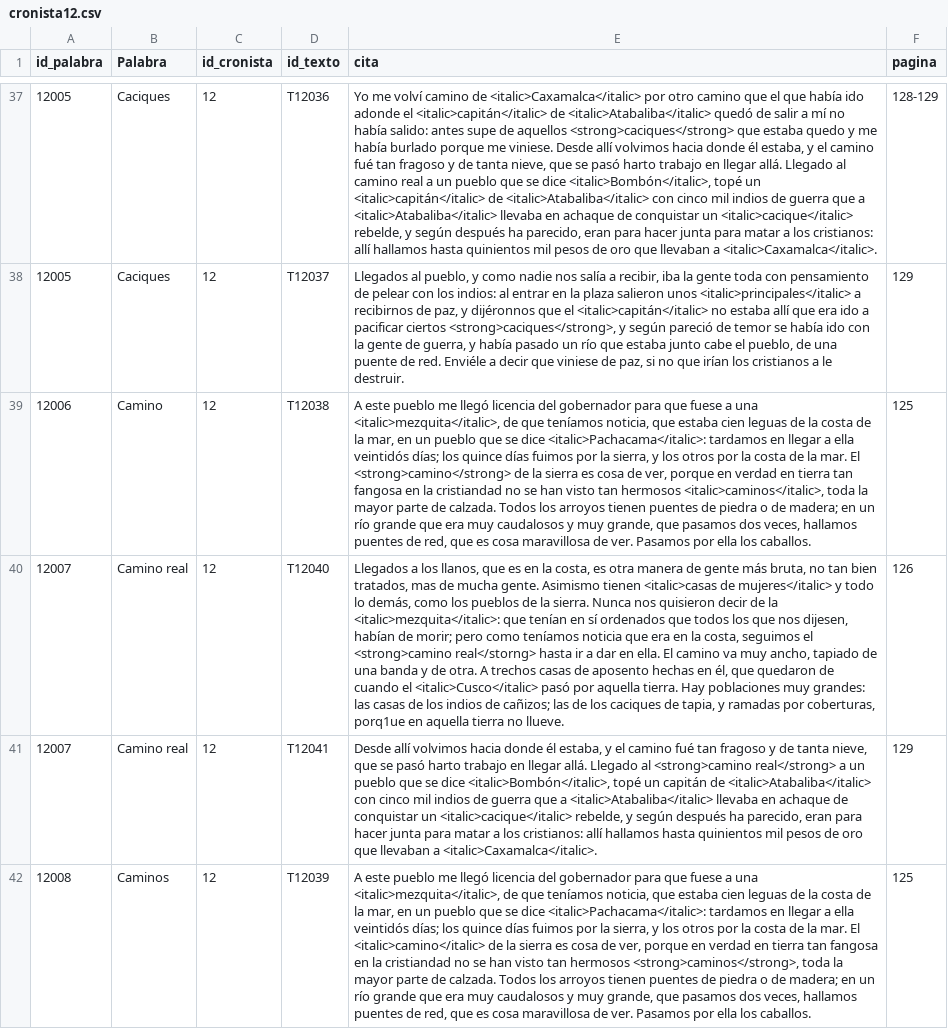
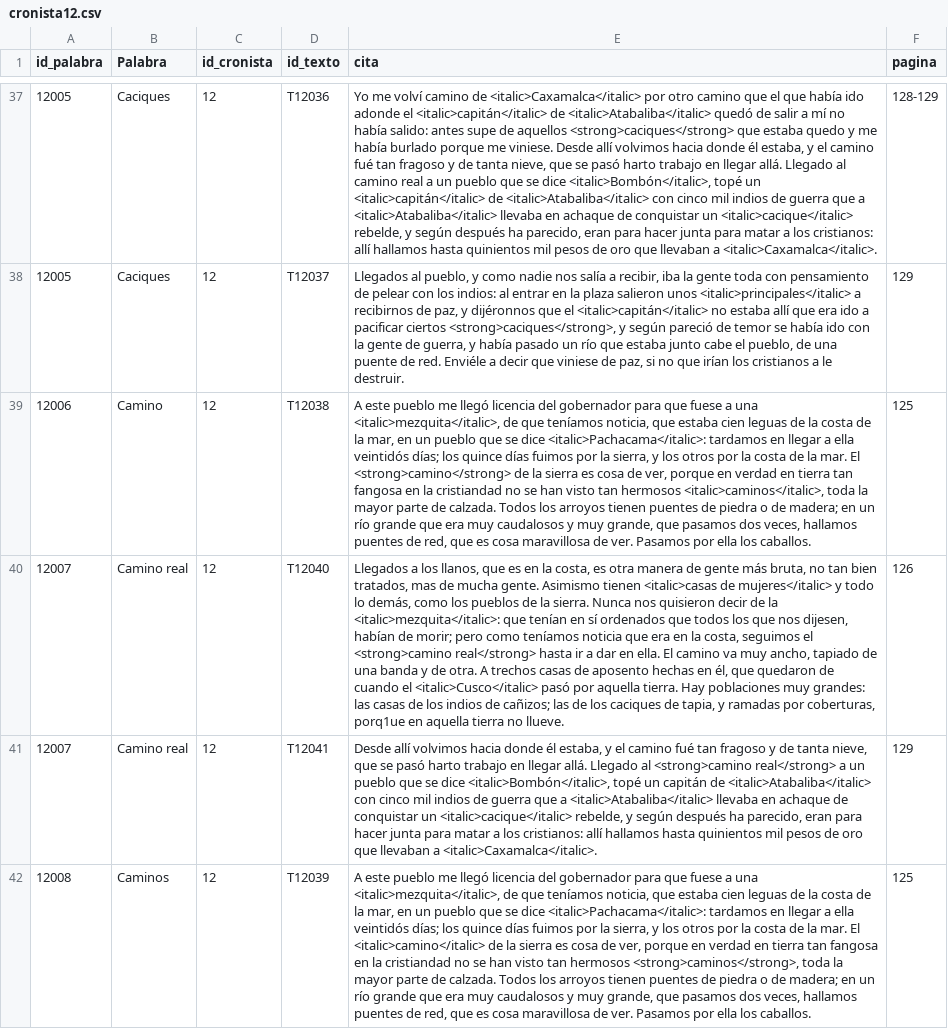
Before and after one commit to glosascroniquenses/Glosario, a CSV file: _data/cronista12.csv, drawn as a sheet; only a part is shown, gaps mark what is left out; the diff names each change by its address in the sheet, - before the commit and + after, or states it on an @@ line.

Commit message:
Update cronista12.csv

```diff
--- a/_data/cronista12.csv
+++ b/_data/cronista12.csv
-E40 (cita): …el <strong>camino real</storng> hasta ir…
+E40 (cita): …el <strong>camino real</strong> hasta ir…
```
